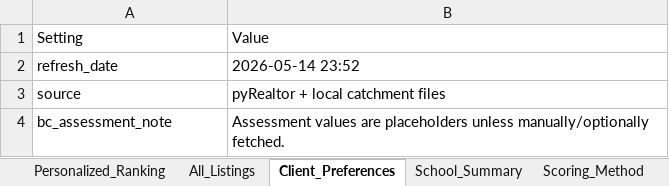
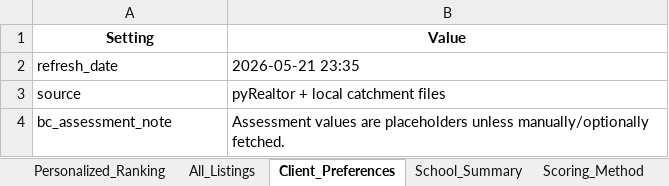
Before and after one commit to Northbreeze/family-home-advisor-demo, an Excel workbook: family_home_advisor_client_report.xlsx, sheet Client_Preferences, drawn as a sheet; values as stored, in another font and other column widths than the file's, no borders; the diff names each change by its address in the sheet, - before the commit and + after, or states it on an @@ line.

```diff
--- a/family_home_advisor_client_report.xlsx (sheet Client_Preferences)
+++ b/family_home_advisor_client_report.xlsx (sheet Client_Preferences)
@@ A1:B1 bold: off → on, alignment: left → center @@
-B2 (Value): 2026-05-14 23:52
+B2 (Value): 2026-05-21 23:35
```
Also changed, not shown: sheet Profile_Value_Buyer, sheet Personalized_Ranking, sheet Profile_Rancher_Backyard, sheet Profile_Top_School, sheet Profile_Quiet_Family, sheet All_Listings, 2 more sheets, 11 other files.
